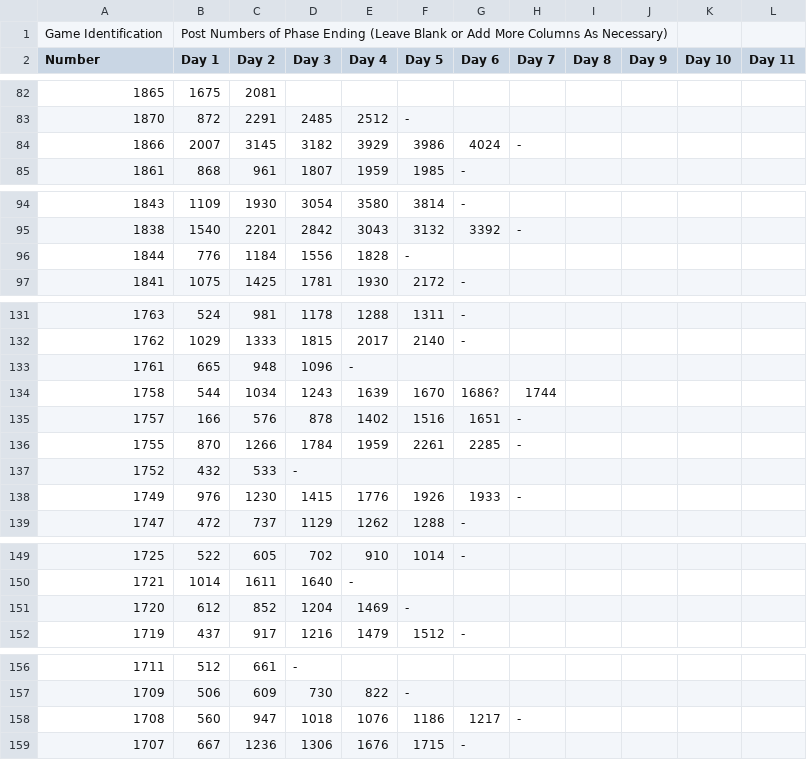
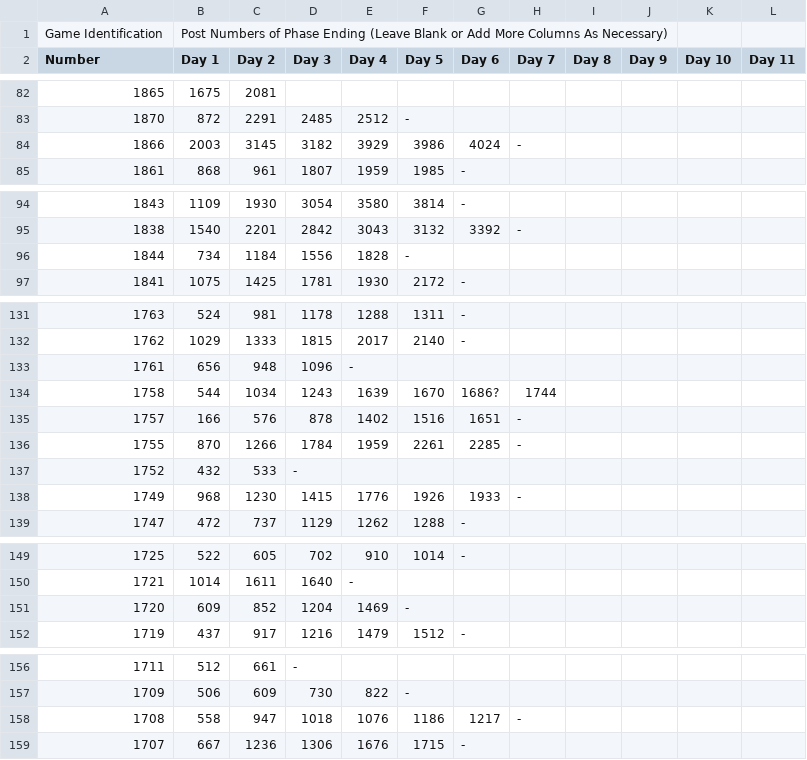
Before and after one commit to Computational-Mafia/vca, a TSV file: data/transitions.tsv, drawn as a sheet; only a part is shown, gaps mark what is left out; the diff covers the shown part only; the diff names each change by its address in the sheet, - before the commit and + after, or states it on an @@ line.

```diff
--- a/data/transitions.tsv
+++ b/data/transitions.tsv
-B84 (Day 1): 2007
+B84 (Day 1): 2003
-B96 (Day 1): 776
+B96 (Day 1): 734
-B133 (Day 1): 665
+B133 (Day 1): 656
-B138 (Day 1): 976
+B138 (Day 1): 968
-B151 (Day 1): 612
+B151 (Day 1): 609
-B158 (Day 1): 560
+B158 (Day 1): 558
```
Also changed, not shown: 1 removed row and 26 edited cells elsewhere in this file, 3 other files.
